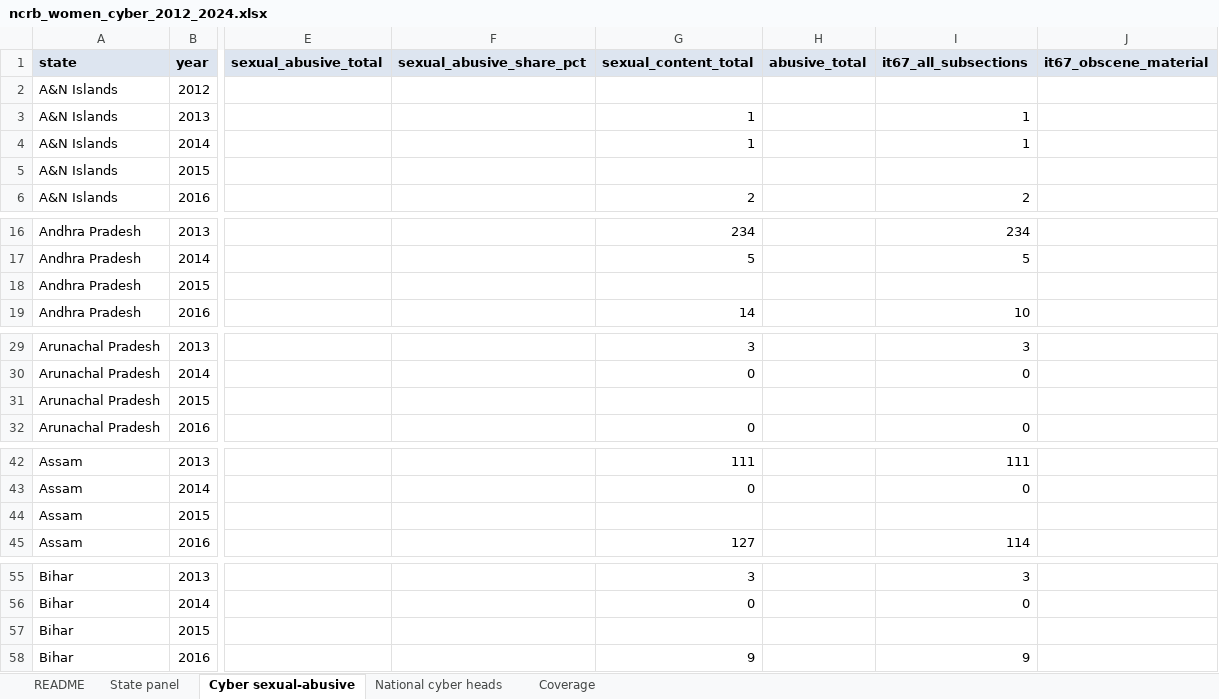
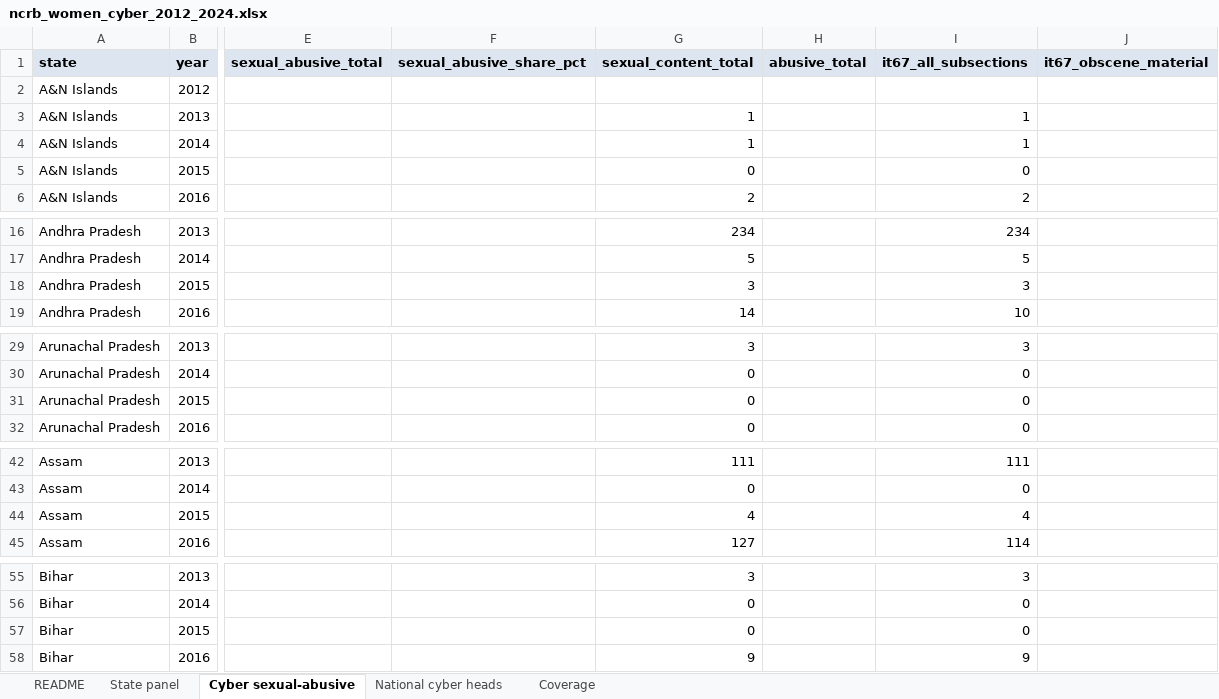
Before and after one commit to harshitaacd-dev/curly-octo-rotary-phone, an Excel workbook: data/clean/ncrb_women_cyber_2012_2024.xlsx, sheet Cyber sexual-abusive, drawn as a sheet; only a part is shown, gaps mark what is left out; values as stored, in another font and other column widths than the file's, no borders; the diff covers the shown part only; the diff names each change by its address in the sheet, - before the commit and + after, or states it on an @@ line.

```diff
--- a/data/clean/ncrb_women_cyber_2012_2024.xlsx (sheet Cyber sexual-abusive)
+++ b/data/clean/ncrb_women_cyber_2012_2024.xlsx (sheet Cyber sexual-abusive)
-G5 (sexual_content_total): (empty)
+G5 (sexual_content_total): 0
-I5 (it67_all_subsections): (empty)
+I5 (it67_all_subsections): 0
-G18 (sexual_content_total): (empty)
+G18 (sexual_content_total): 3
-I18 (it67_all_subsections): (empty)
+I18 (it67_all_subsections): 3
-G31 (sexual_content_total): (empty)
+G31 (sexual_content_total): 0
-I31 (it67_all_subsections): (empty)
+I31 (it67_all_subsections): 0
-G44 (sexual_content_total): (empty)
+G44 (sexual_content_total): 4
-I44 (it67_all_subsections): (empty)
+I44 (it67_all_subsections): 4
-G57 (sexual_content_total): (empty)
+G57 (sexual_content_total): 0
-I57 (it67_all_subsections): (empty)
+I57 (it67_all_subsections): 0
```
Also changed, not shown: 66 edited cells elsewhere in this sheet, sheet State panel, sheet Coverage, sheet README, 7 other files.
